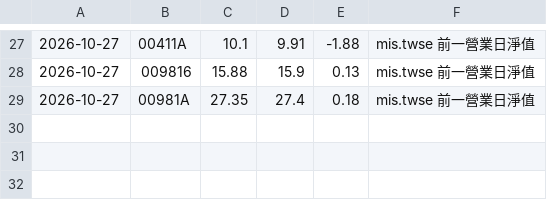
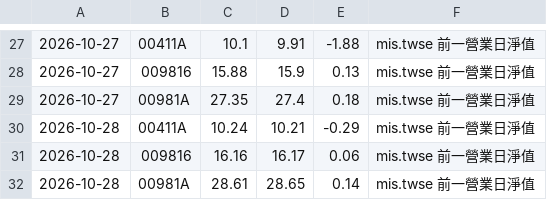
Before and after one commit to chaper123/market-data, a CSV file: data/tw/nav_history.csv, drawn as a sheet; only a part is shown, gaps mark what is left out; the diff names each change by its address in the sheet, - before the commit and + after, or states it on an @@ line.

```diff
--- a/data/tw/nav_history.csv
+++ b/data/tw/nav_history.csv
+row 30: 2026-10-28 | 00411A | 10.24 | 10.21 | -0.29 | mis.twse 前一營業日淨值
+row 31: 2026-10-28 | 009816 | 16.16 | 16.17 | 0.06 | mis.twse 前一營業日淨值
+row 32: 2026-10-28 | 00981A | 28.61 | 28.65 | 0.14 | mis.twse 前一營業日淨值
```
Also changed, not shown: data/macro/TSM.csv, data/us/AAPL.csv, 24 other files.
